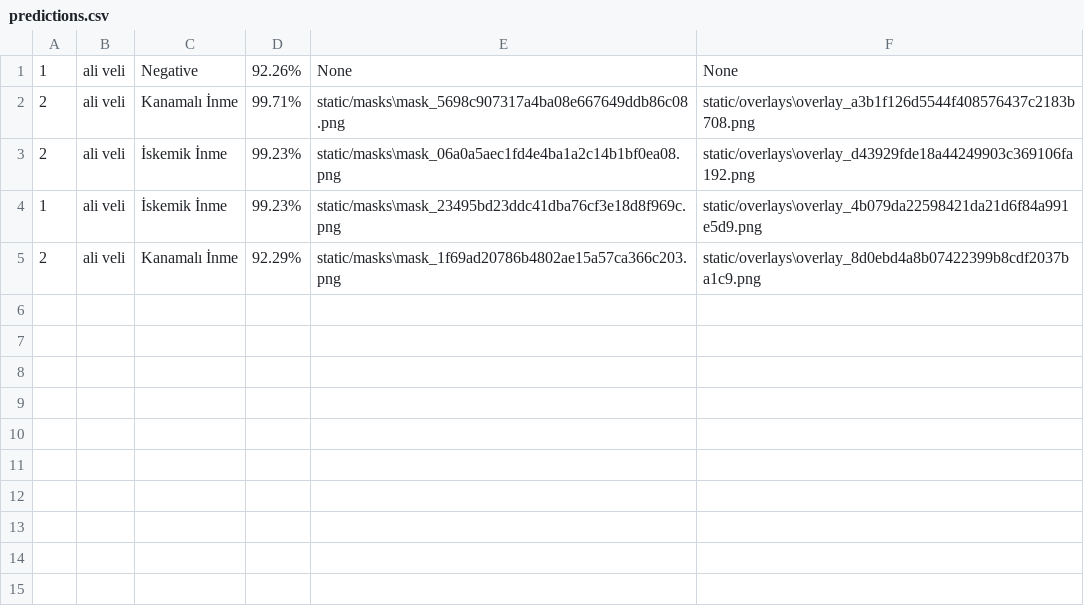
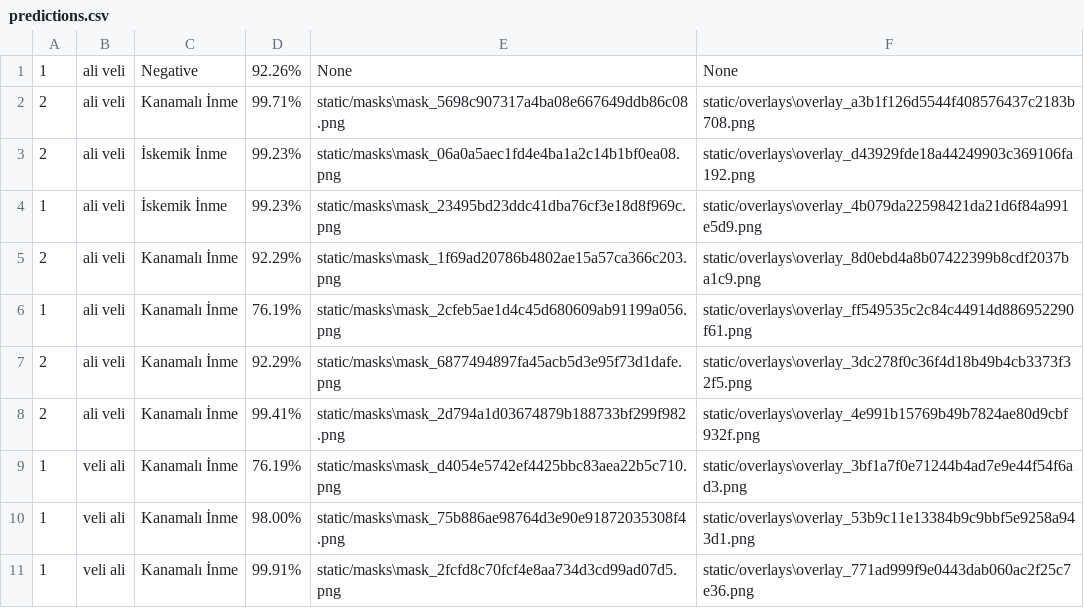
Before and after one commit to ferhatgunaydin/inmeapp, a CSV file: predictions.csv, drawn as a sheet.

```diff
--- a/predictions.csv
+++ b/predictions.csv
@@ -5 +5,7 @@
 2,ali veli,Kanamalı İnme,92.29%,static/masks\mask_1f69ad20786b4802ae15a57ca366c203.png,static/overlays\overlay_8d0ebd4a8b07422399b8cdf2037ba1c9.png
+1,ali veli,Kanamalı İnme,76.19%,static/masks\mask_2cfeb5ae1d4c45d680609ab91199a056.png,static/overlays\overlay_ff549535c2c84c44914d886952290f61.png
+2,ali veli,Kanamalı İnme,92.29%,static/masks\mask_6877494897fa45acb5d3e95f73d1dafe.png,static/overlays\overlay_3dc278f0c36f4d18b49b4cb3373f32f5.png
+2,ali veli,Kanamalı İnme,99.41%,static/masks\mask_2d794a1d03674879b188733bf299f982.png,static/overlays\overlay_4e991b15769b49b7824ae80d9cbf932f.png
+1,veli ali,Kanamalı İnme,76.19%,static/masks\mask_d4054e5742ef4425bbc83aea22b5c710.png,static/overlays\overlay_3bf1a7f0e71244b4ad7e9e44f54f6ad3.png
+1,veli ali,Kanamalı İnme,98.00%,static/masks\mask_75b886ae98764d3e90e91872035308f4.png,static/overlays\overlay_53b9c11e13384b9c9bbf5e9258a943d1.png
+1,veli ali,Kanamalı İnme,99.91%,static/masks\mask_2fcfd8c70fcf4e8aa734d3cd99ad07d5.png,static/overlays\overlay_771ad999f9e0443dab060ac2f25c7e36.png
```
Also changed, not shown: 18 other files.
